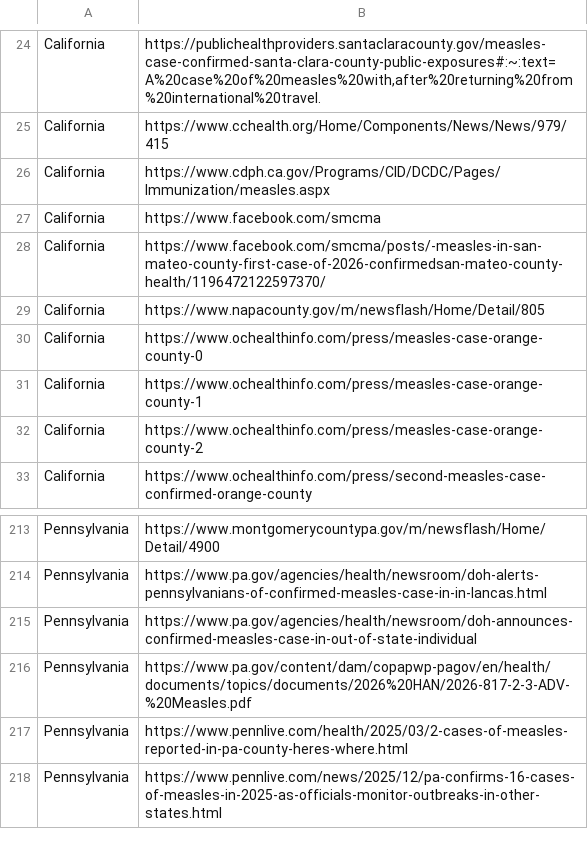
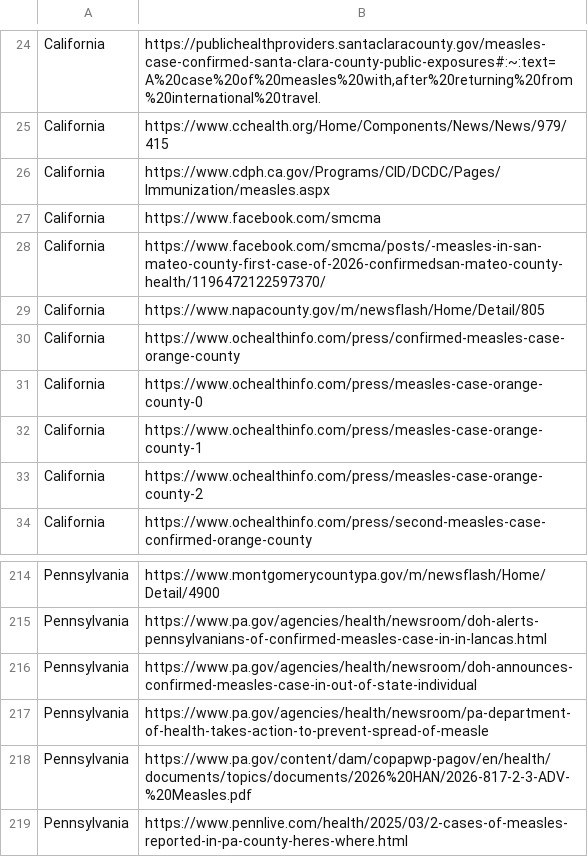
Before and after one commit to CSSEGISandData/measles_data, a CSV file: data_sources_by_state.csv, drawn as a sheet; only a part is shown, gaps mark what is left out; the shorter side is filled out with more unchanged rows.

```diff
--- a/data_sources_by_state.csv
+++ b/data_sources_by_state.csv
@@ -29,2 +29,3 @@ California,https://www.facebook.com/smcma/posts/-measles-in-san-mateo-county-fir
 California,https://www.napacounty.gov/m/newsflash/Home/Detail/805
+California,https://www.ochealthinfo.com/press/confirmed-measles-case-orange-county
 California,https://www.ochealthinfo.com/press/measles-case-orange-county-0
@@ -215,2 +216,3 @@ Pennsylvania,https://www.pa.gov/agencies/health/newsroom/doh-alerts-pennsylvania
 Pennsylvania,https://www.pa.gov/agencies/health/newsroom/doh-announces-confirmed-measles-case-in-out-of-state-individual
+Pennsylvania,https://www.pa.gov/agencies/health/newsroom/pa-department-of-health-takes-action-to-prevent-spread-of-measle
 Pennsylvania,https://www.pa.gov/content/dam/copapwp-pagov/en/health/documents/topics/documents/2026%20HAN/2026-817-2-3-ADV-%20Measles.pdf
```
Also changed, not shown: Top_states_time_series.csv, measles_county_all_updates.csv, 1 other file.
